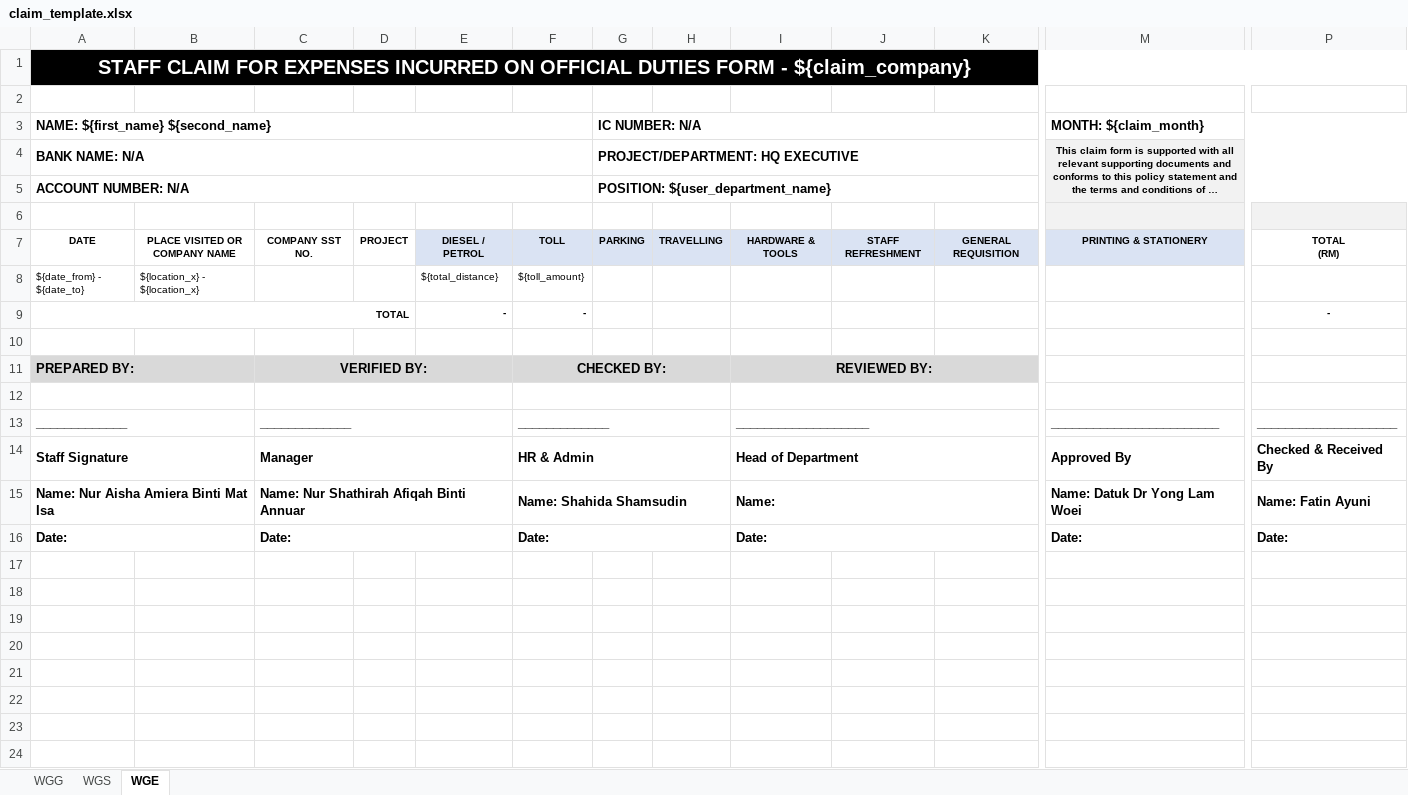
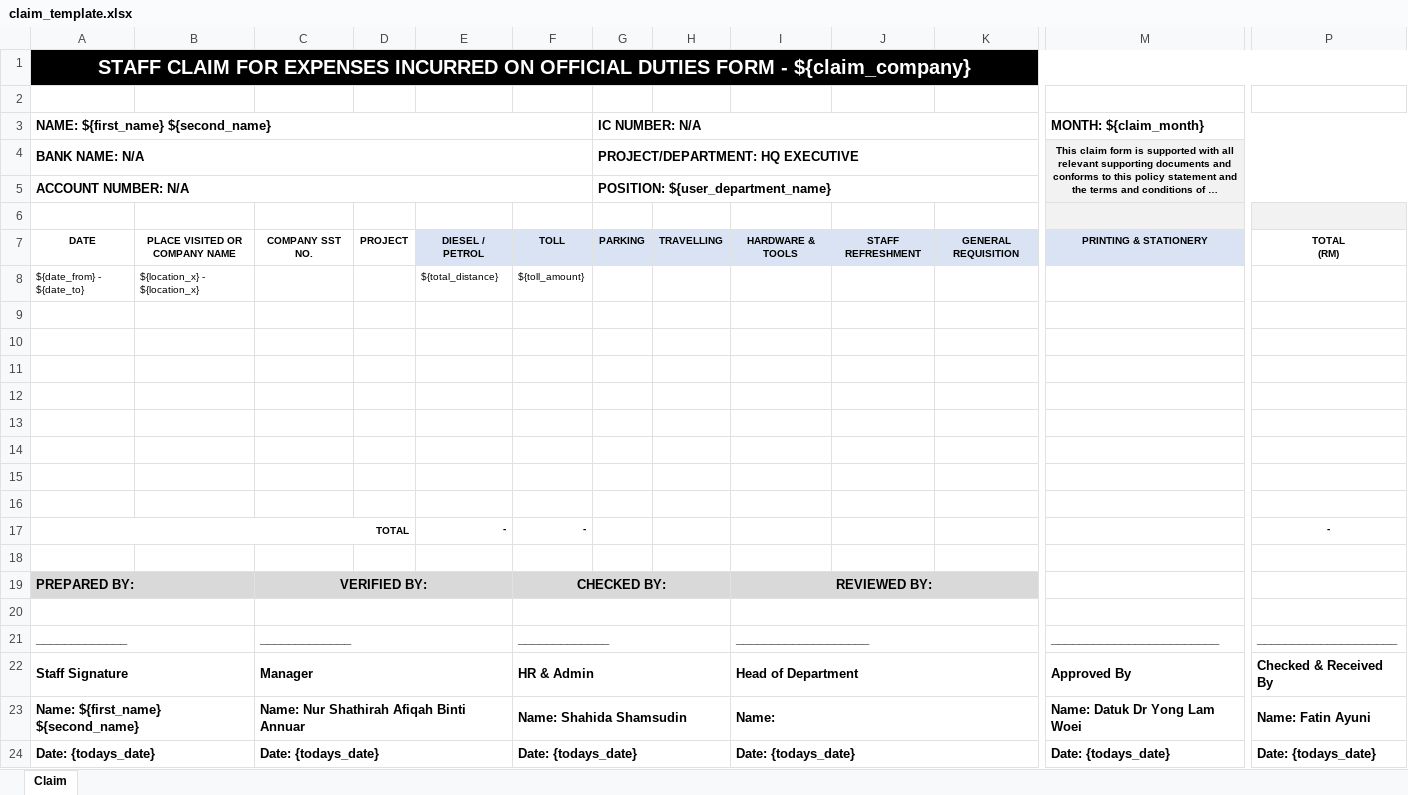
Before and after one commit to wegrowglobal/WeClaim-V1, an Excel workbook: resources/templates/claim_template.xlsx, sheet Claim, drawn as a sheet; only a part is shown, gaps mark what is left out; long unchanged cells end in …; values as stored, in another font and other column widths than the file's, no borders; removed rows and columns are numbered as before the commit, all else as after; rows hold the shown columns only; the diff names each change by its address in the sheet, - before the commit and + after, or states it on an @@ line.

```diff
--- a/resources/templates/claim_template.xlsx (sheet Claim)
+++ b/resources/templates/claim_template.xlsx (sheet Claim)
-sheet tab: WGE
+sheet tab: Claim
-sheet tab: WGG
-sheet tab: WGS
+row 9: (empty)
+row 10: (empty)
+row 11: (empty)
+row 12: (empty)
+row 13: (empty)
+row 14: (empty)
+row 15: (empty)
+row 16: (empty)
-A23: Name: Nur Aisha Amiera Binti Mat Isa
+A23: Name: ${first_name} ${second_name}
-row 16: Date: |  | Date: |  |  | Date: |  |  | Date: |  |  | Date: | Date:
+row 24: Date: {todays_date} |  | Date: {todays_date} |  |  | Date: {todays_date} |  |  | Date: {todays_date} |  |  | Date: {todays_date} | Date: {todays_date}
```
Also changed, not shown: formulas that keep their value, 54 other files.
